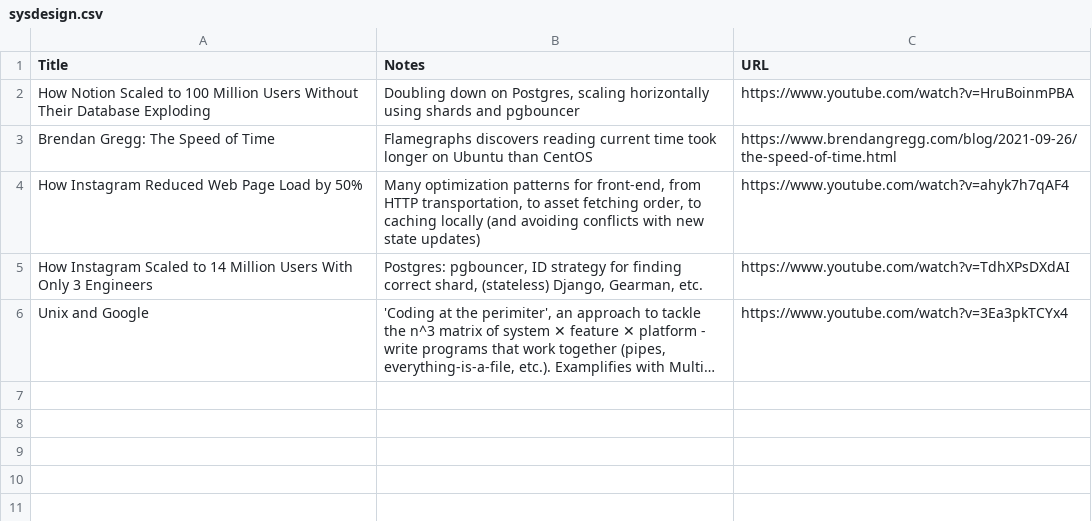
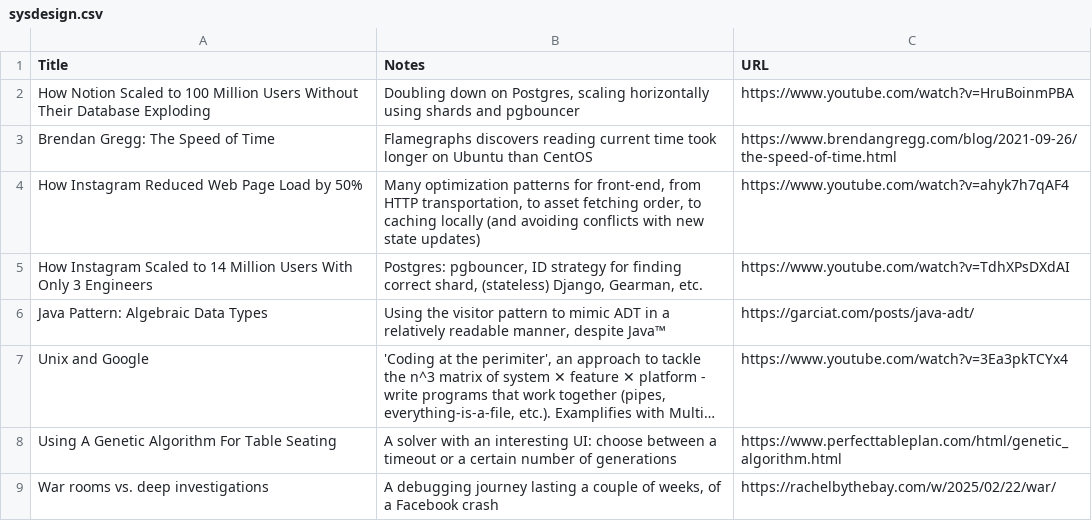
Before and after one commit to chelmertz/chelmertz.github.io, a CSV file: tables/sysdesign.csv, drawn as a sheet; long unchanged cells end in …; the diff names each change by its address in the sheet, - before the commit and + after, or states it on an @@ line.

Commit message:
more sysdesign links

```diff
--- a/tables/sysdesign.csv
+++ b/tables/sysdesign.csv
+row 6: Java Pattern: Algebraic Data Types | Using the visitor pattern to mimic ADT in a relatively readable manner, despite Java™ | https://garciat.com/posts/java-adt/
+row 8: Using A Genetic Algorithm For Table Seating | A solver with an interesting UI: choose between a timeout or a certain number of generations | https://www.perfecttableplan.com/html/genetic_algorithm.html
+row 9: War rooms vs. deep investigations | A debugging journey lasting a couple of weeks, of a Facebook crash | https://rachelbythebay.com/w/2025/02/22/war/
```
Also changed, not shown: 3 other files.
